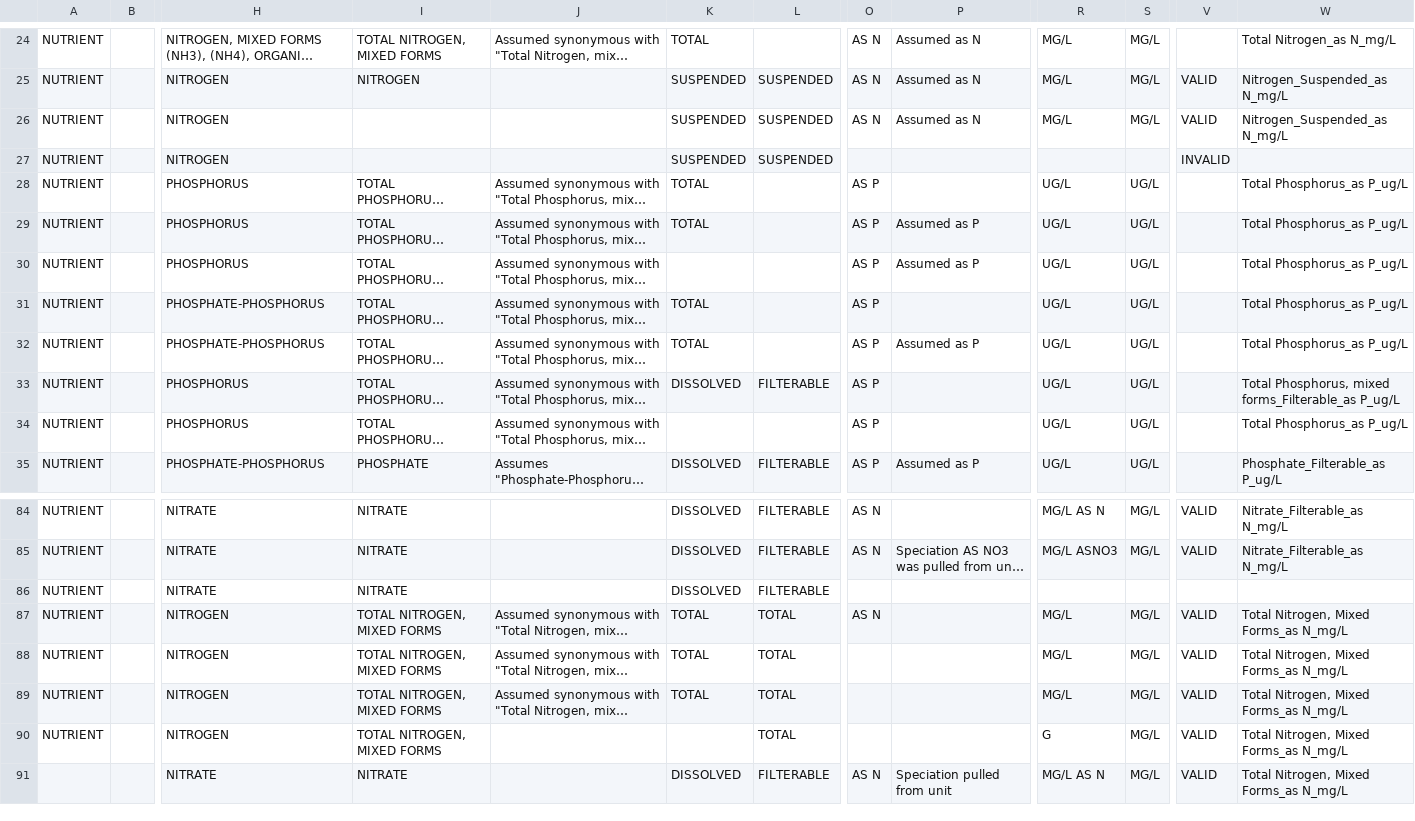
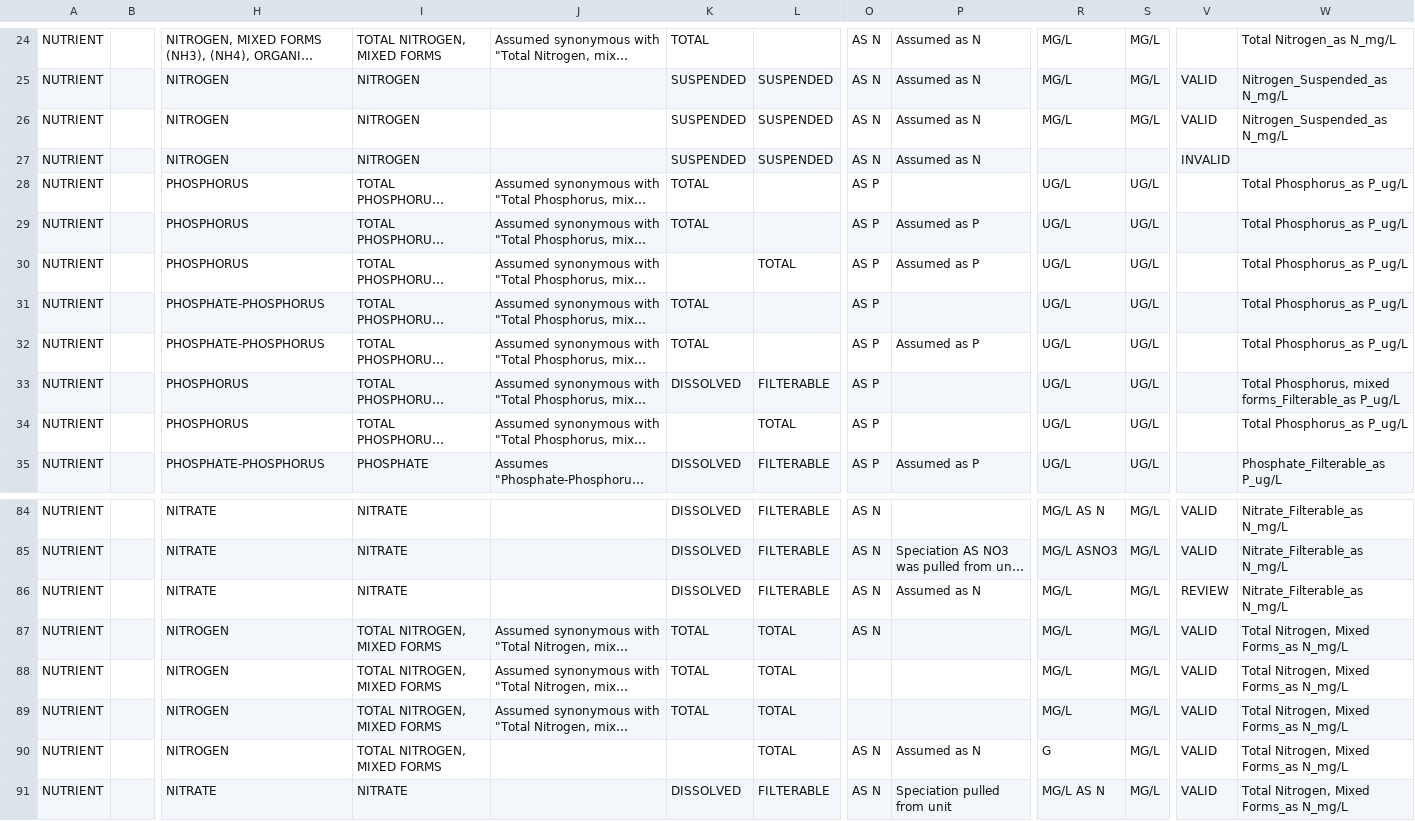
Before and after one commit to USEPA/EPATADA, a CSV file: inst/extdata/HarmonizationTemplate.csv, drawn as a sheet; only a part is shown, gaps mark what is left out; long unchanged cells end in …; the diff covers the shown part only; the diff names each change by its address in the sheet, - before the commit and + after, or states it on an @@ line.

```diff
--- a/inst/extdata/HarmonizationTemplate.csv
+++ b/inst/extdata/HarmonizationTemplate.csv
-I26:I27: (empty)
+I26:I27: NITROGEN
-O27: (empty)
+O27: AS N
-P27: (empty)
+P27: Assumed as N
-L30: (empty)
+L30: TOTAL
-L34: (empty)
+L34: TOTAL
-O86: (empty)
+O86: AS N
-P86: (empty)
+P86: Assumed as N
-R86: (empty)
+R86: MG/L
-S86: (empty)
+S86: MG/L
-V86: (empty)
+V86: REVIEW
-W86: (empty)
+W86: Nitrate_Filterable_as N_mg/L
-O90: (empty)
+O90: AS N
-P90: (empty)
+P90: Assumed as N
-A91: (empty)
+A91: NUTRIENT
```
Also changed, not shown: 34 edited cells elsewhere in this file, 8 other files.
